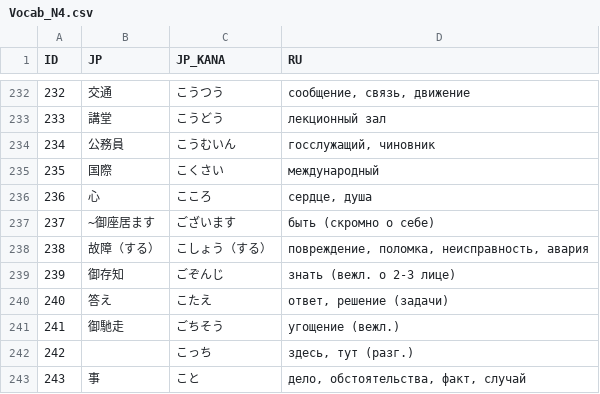
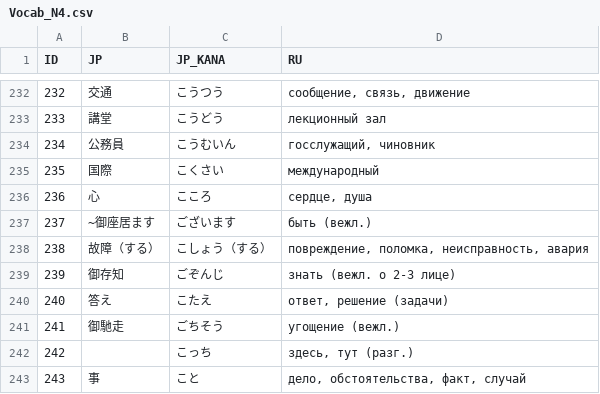
Before and after one commit to gwend/jvocab.data, a CSV file: Vocab_N4.csv, drawn as a sheet; only a part is shown, gaps mark what is left out.

Commit message:
Vocab/N4: ございます -- уточнён перевод.
ござる -- слово из 丁寧語(ていねいご), "нейтрально-вежливого" языка.
В 謙譲語(けんじょうご), "скромном языке", используется おる.

```diff
--- a/Vocab_N4.csv
+++ b/Vocab_N4.csv
@@ -236,3 +236,3 @@ ID;JP;JP_KANA;RU;
 236;心;こころ;сердце, душа;
-237;~御座居ます;ございます;быть (скромно о себе);
+237;~御座居ます;ございます;быть (вежл.);
 238;故障（する）;こしょう（する）;повреждение, поломка, неисправность, авария;
```
